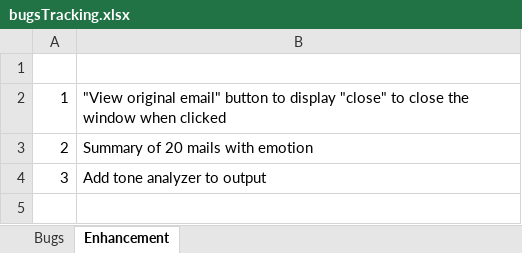
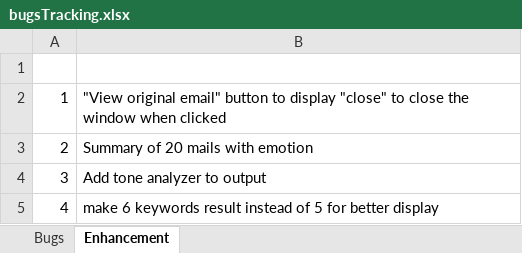
Before and after one commit to yogesnsamy/verseSummarizer, an Excel workbook: bugs/bugsTracking.xlsx, sheet Enhancement, drawn as a sheet; values as stored, in another font and other column widths than the file's, no borders; the diff names each change by its address in the sheet, - before the commit and + after, or states it on an @@ line.

```diff
--- a/bugs/bugsTracking.xlsx (sheet Enhancement)
+++ b/bugs/bugsTracking.xlsx (sheet Enhancement)
+row 5: 4 | make 6 keywords result instead of 5 for better display
```
Also changed, not shown: 3 other files.
